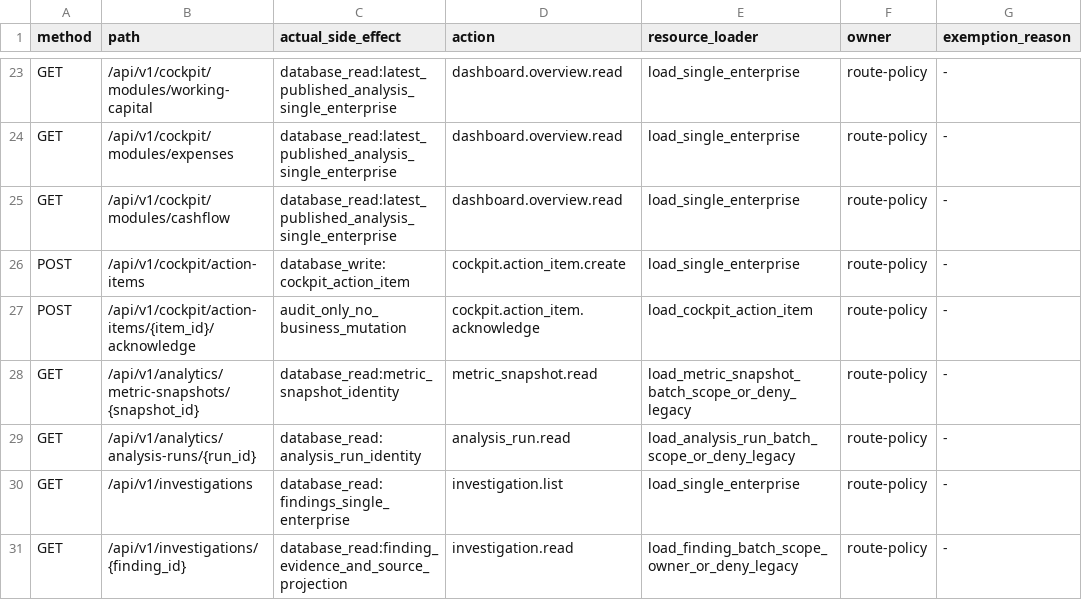
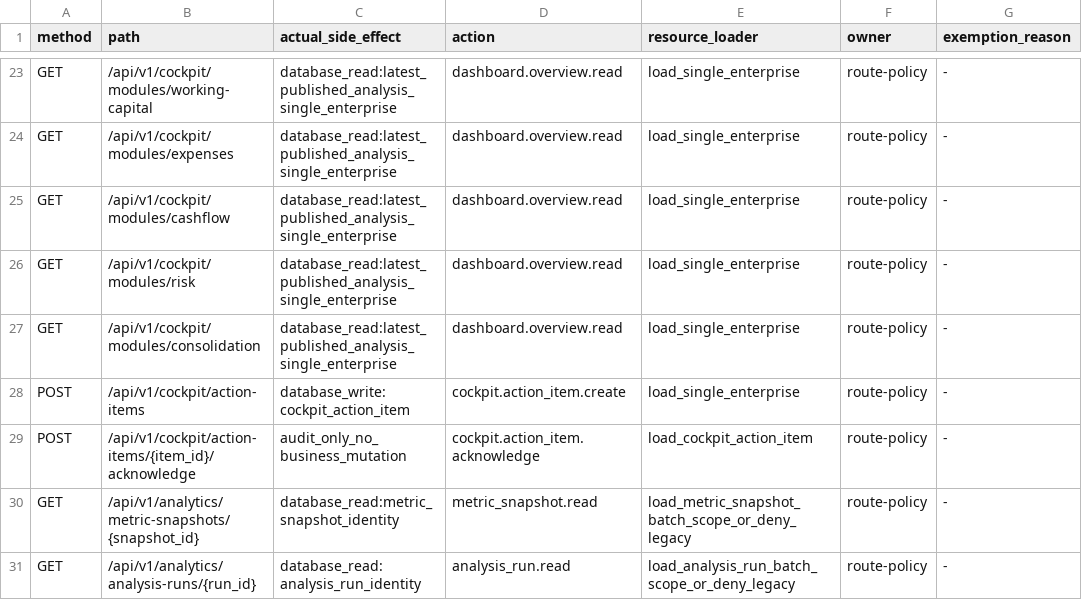
Before and after one commit to davyzhong/FLOW, a TSV file: docs/40_specs/security/route-inventory-v1.tsv, drawn as a sheet; only a part is shown, gaps mark what is left out; the shorter side is filled out with more unchanged rows; the diff names each change by its address in the sheet, - before the commit and + after, or states it on an @@ line.

Commit message:
feat(cockpit): 批次 C-3/C-4/C-5 全模块——费用/现金流/风险/合并（降级态）+ 双向零差集
- modules.py 完整 8 构建器（C-2 的 2 + C-3 的 2 + C-4/C-5 的 4）
- raw_current 原始行映射（无 canonical 的披露行可溯，现金桥勾稽）
- 6 端点 + TSV 12 行（双向零差集 85=85）
- 前端 6 页 + 导航 + navigation.spec
- 测试：行动项 4 + 模块 3 + 安全 60 + web 174 + typecheck/mypy/ruff 全绿

```diff
--- a/docs/40_specs/security/route-inventory-v1.tsv
+++ b/docs/40_specs/security/route-inventory-v1.tsv
+row 26: GET | /api/v1/cockpit/modules/risk | database_read:latest_published_analysis_single_enterprise | dashboard.overview.read | load_single_enterprise | route-policy | -
+row 27: GET | /api/v1/cockpit/modules/consolidation | database_read:latest_published_analysis_single_enterprise | dashboard.overview.read | load_single_enterprise | route-policy | -
```
Also changed, not shown: 7 other files.
